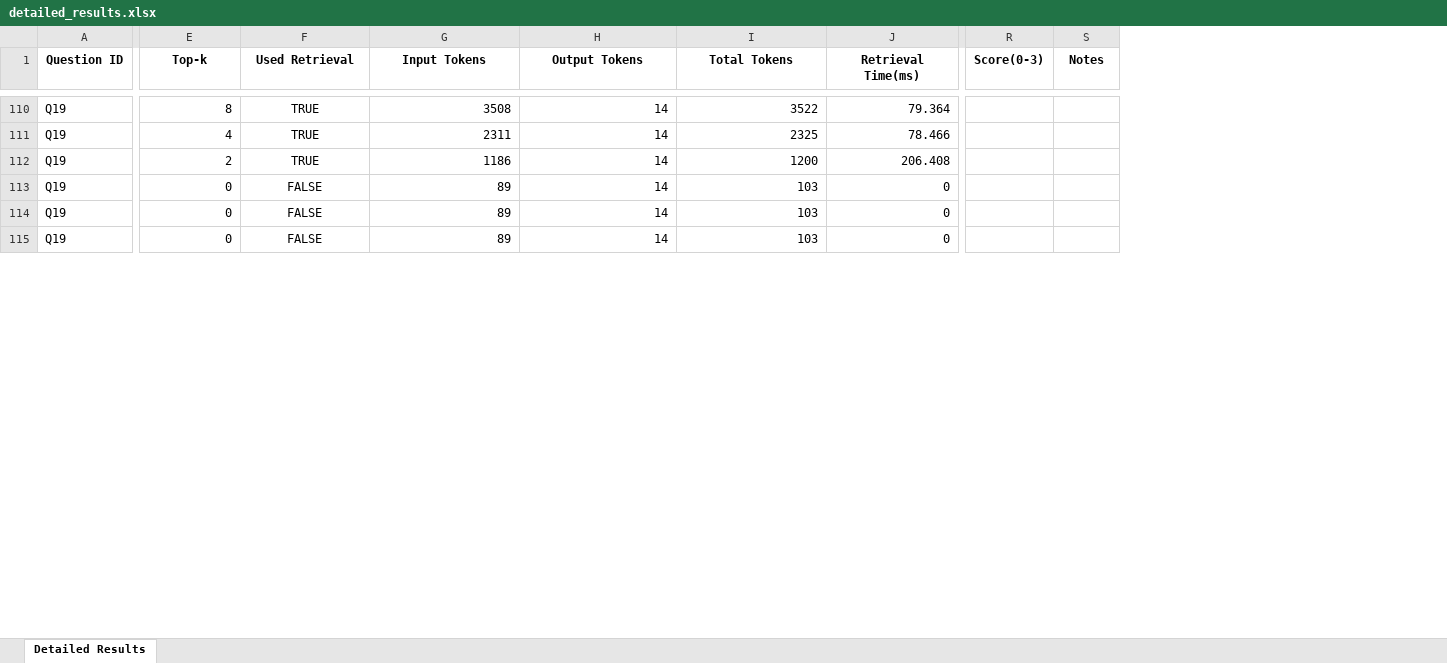
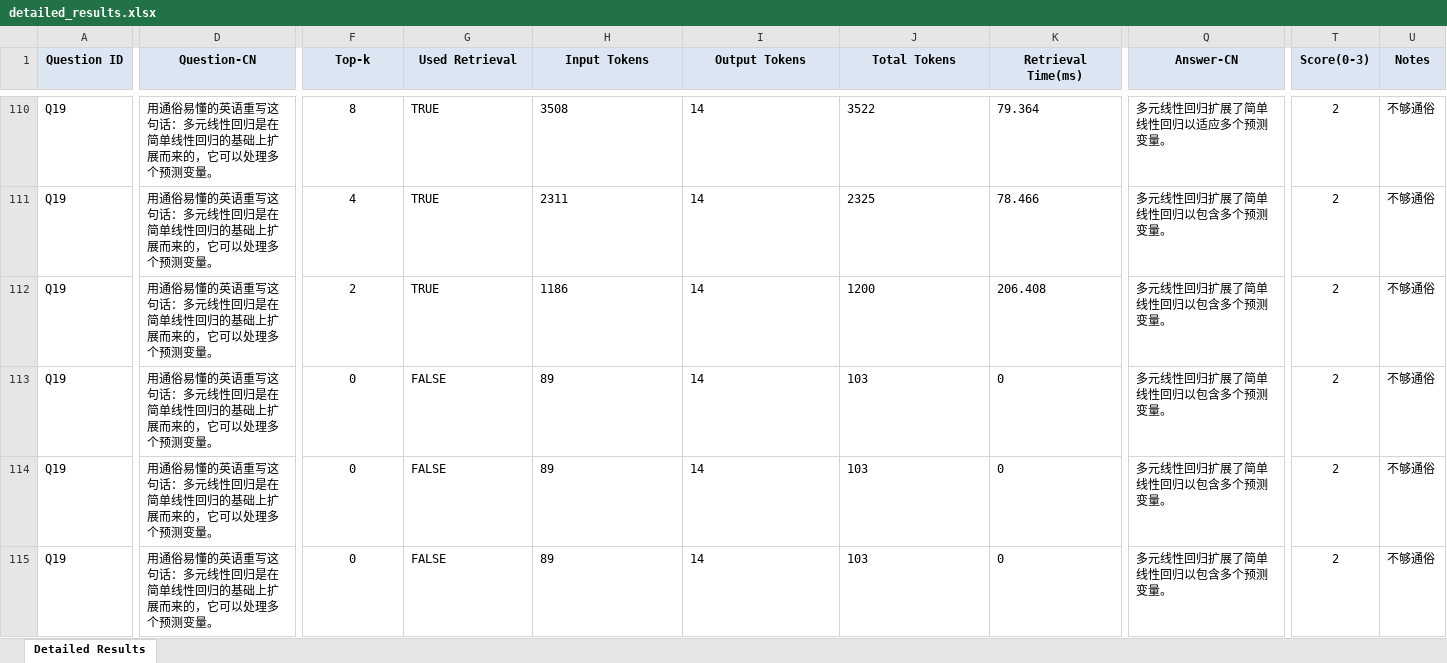
Before and after one commit to pansai-77/dynamic-context-experiment, an Excel workbook: results/20260726_202759/detailed_results.xlsx, sheet Detailed Results, drawn as a sheet; only a part is shown, gaps mark what is left out; values as stored, in another font and other column widths than the file's, no borders; addresses are those after the commit; the diff covers the shown part only; the diff names each change by its address in the sheet, - before the commit and + after, or states it on an @@ line.

Commit message:
run result

```diff
--- a/results/20260726_202759/detailed_results.xlsx (sheet Detailed Results)
+++ b/results/20260726_202759/detailed_results.xlsx (sheet Detailed Results)
+column D (Question-CN), rows 110-115: all 用通俗易懂的英语重写这句话：多元线性回归是在简单线性回归的基础上扩展而来的，它可以处理多个预测变量。
+column Q (Answer-CN), rows 110-115: 多元线性回归扩展了简单线性回归以适应多个预测变量。 | 多元线性回归扩展了简单线性回归以包含多个预测变量。 | 多元线性回归扩展了简单线性回归以包含多个预测变量。 | 多元线性回归扩展了简单线性回归以包含多个预测变量。 | 多元线性回归扩展了简单线性回归以包含多个预测变量。 | 多元线性回归扩展了简单线性回归以包含多个预测变量。
-A1 fill: none
+A1 fill: #DCE6F2
-F1:K1 fill: none
+F1:K1 fill: #DCE6F2
-T1:U1 fill: none
+T1:U1 fill: #DCE6F2
-F110:F115 alignment: right
+F110:F115 alignment: center
-G110:G115 alignment: center
+G110:G115 alignment: left
-H110:K115 alignment: right
+H110:K115 alignment: left
-T110:T115 (Score(0-3)): (empty)
+T110:T115 (Score(0-3)): 2
-U110:U115 (Notes): (empty)
+U110:U115 (Notes): 不够通俗
```
Also changed, not shown: 132 edited cells and cell formats elsewhere in this sheet, results/20260726_202759/summary_results.xlsx, 4 other files.
